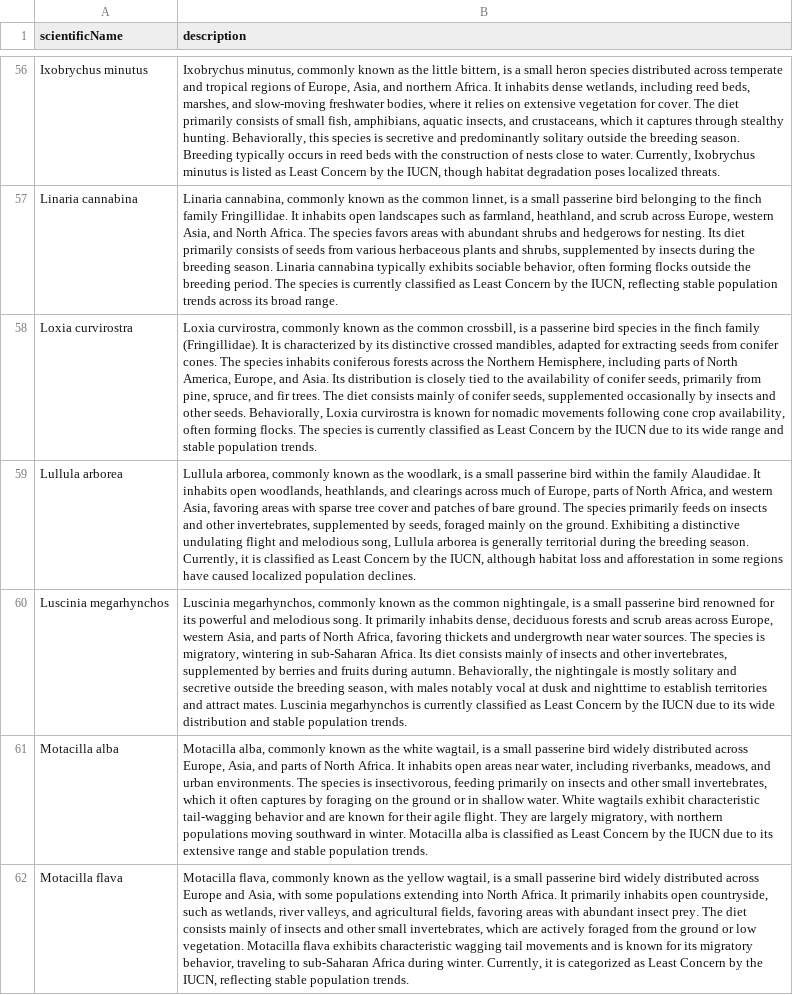
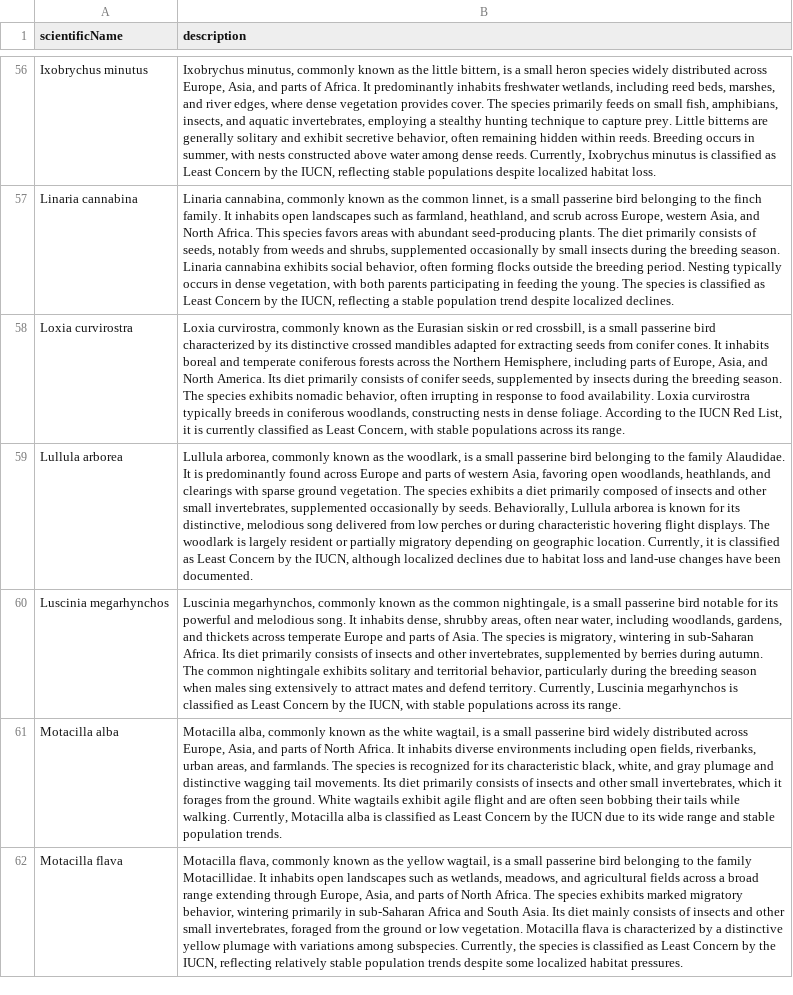
Before and after one commit to anto-rom/Birds_Europe_project, a CSV file: notebooks/species_catalog_with_description.csv, drawn as a sheet; only a part is shown, gaps mark what is left out; the diff covers the shown part only; the diff names each change by its address in the sheet, - before the commit and + after, or states it on an @@ line.

```diff
--- a/notebooks/species_catalog_with_description.csv
+++ b/notebooks/species_catalog_with_description.csv
-B56 (description): …heron species distributed across temperate and tropical regions of Europe, Asia, and northern Africa. It inhabits dense wetlands, including reed beds, marshes, and slow-moving freshwater bodies, where it relies on extensive vegetation for cover. The diet primarily consists of small fish, amphibians, aquatic insects, and crustaceans, which it captures through stealthy hunting. Behaviorally, this species is secretive and predominantly solitary outside the breeding season. Breeding typically occurs in reed beds with the construction of nests close to water. Currently, Ixobrychus minutus is listed as Least Concern by the IUCN, though habitat degradation poses localized threats.
+B56 (description): …heron species widely distributed across Europe, Asia, and parts of Africa. It predominantly inhabits freshwater wetlands, including reed beds, marshes, and river edges, where dense vegetation provides cover. The species primarily feeds on small fish, amphibians, insects, and aquatic invertebrates, employing a stealthy hunting technique to capture prey. Little bitterns are generally solitary and exhibit secretive behavior, often remaining hidden within reeds. Breeding occurs in summer, with nests constructed above water among dense reeds. Currently, Ixobrychus minutus is classified as Least Concern by the IUCN, reflecting stable populations despite localized habitat loss.
-B57 (description): …the finch family Fringillidae. It inhabits open landscapes such as farmland, heathland, and scrub across Europe, western Asia, and North Africa. The species favors areas with abundant shrubs and hedgerows for nesting. Its diet primarily consists of seeds from various herbaceous plants and shrubs, supplemented by insects during the breeding season. Linaria cannabina typically exhibits sociable behavior, often forming flocks outside the breeding period. The species is currently classified as Least Concern by the IUCN, reflecting stable population trends across its broad range.
+B57 (description): …the finch family. It inhabits open landscapes such as farmland, heathland, and scrub across Europe, western Asia, and North Africa. This species favors areas with abundant seed-producing plants. The diet primarily consists of seeds, notably from weeds and shrubs, supplemented occasionally by small insects during the breeding season. Linaria cannabina exhibits social behavior, often forming flocks outside the breeding period. Nesting typically occurs in dense vegetation, with both parents participating in feeding the young. The species is classified as Least Concern by the IUCN, reflecting a stable population trend despite localized declines.
-B58 (description): …as the common crossbill, is a passerine bird species in the finch family (Fringillidae). It is characterized by its distinctive crossed mandibles, adapted for extracting seeds from conifer cones. The species inhabits coniferous forests across the Northern Hemisphere, including parts of North America, Europe, and Asia. Its distribution is closely tied to the availability of conifer seeds, primarily from pine, spruce, and fir trees. The diet consists mainly of conifer seeds, supplemented occasionally by insects and other seeds. Behaviorally, Loxia curvirostra is known for nomadic movements following cone crop availability, often forming flocks. The species is currently classified as Least Concern by the IUCN due to its wide range and stable population trends.
+B58 (description): …as the Eurasian siskin or red crossbill, is a small passerine bird characterized by its distinctive crossed mandibles adapted for extracting seeds from conifer cones. It inhabits boreal and temperate coniferous forests across the Northern Hemisphere, including parts of Europe, Asia, and North America. Its diet primarily consists of conifer seeds, supplemented by insects during the breeding season. The species exhibits nomadic behavior, often irrupting in response to food availability. Loxia curvirostra typically breeds in coniferous woodlands, constructing nests in dense foliage. According to the IUCN Red List, it is currently classified as Least Concern, with stable populations across its range.
-B59 (description): …passerine bird within the family Alaudidae. It inhabits open woodlands, heathlands, and clearings across much of Europe, parts of North Africa, and western Asia, favoring areas with sparse tree cover and patches of bare ground. The species primarily feeds on insects and other invertebrates, supplemented by seeds, foraged mainly on the ground. Exhibiting a distinctive undulating flight and melodious song, Lullula arborea is generally territorial during the breeding season. Currently, it is classified as Least Concern by the IUCN, although habitat loss and afforestation in some regions have caused localized population declines.
+B59 (description): …passerine bird belonging to the family Alaudidae. It is predominantly found across Europe and parts of western Asia, favoring open woodlands, heathlands, and clearings with sparse ground vegetation. The species exhibits a diet primarily composed of insects and other small invertebrates, supplemented occasionally by seeds. Behaviorally, Lullula arborea is known for its distinctive, melodious song delivered from low perches or during characteristic hovering flight displays. The woodlark is largely resident or partially migratory depending on geographic location. Currently, it is classified as Least Concern by the IUCN, although localized declines due to habitat loss and land-use changes have been documented.
-B60 (description): …passerine bird renowned for its powerful and melodious song. It primarily inhabits dense, deciduous forests and scrub areas across Europe, western Asia, and parts of North Africa, favoring thickets and undergrowth near water sources. The species is migratory, wintering in sub-Saharan Africa. Its diet consists mainly of insects and other invertebrates, supplemented by berries and fruits during autumn. Behaviorally, the nightingale is mostly solitary and secretive outside the breeding season, with males notably vocal at dusk and nighttime to establish territories and attract mates. Luscinia megarhynchos is currently classified as Least Concern by the IUCN due to its wide distribution and stable population trends.
+B60 (description): …passerine bird notable for its powerful and melodious song. It inhabits dense, shrubby areas, often near water, including woodlands, gardens, and thickets across temperate Europe and parts of Asia. The species is migratory, wintering in sub-Saharan Africa. Its diet primarily consists of insects and other invertebrates, supplemented by berries during autumn. The common nightingale exhibits solitary and territorial behavior, particularly during the breeding season when males sing extensively to attract mates and defend territory. Currently, Luscinia megarhynchos is classified as Least Concern by the IUCN, with stable populations across its range.
-B61 (description): …It inhabits open areas near water, including riverbanks, meadows, and urban environments. The species is insectivorous, feeding primarily on insects and other small invertebrates, which it often captures by foraging on the ground or in shallow water. White wagtails exhibit characteristic tail-wagging behavior and are known for their agile flight. They are largely migratory, with northern populations moving southward in winter. Motacilla alba is classified as Least Concern by the IUCN due to its extensive range and…
+B61 (description): …It inhabits diverse environments including open fields, riverbanks, urban areas, and farmlands. The species is recognized for its characteristic black, white, and gray plumage and distinctive wagging tail movements. Its diet primarily consists of insects and other small invertebrates, which it forages from the ground. White wagtails exhibit agile flight and are often seen bobbing their tails while walking. Currently, Motacilla alba is classified as Least Concern by the IUCN due to its wide range and…
-B62 (description): …passerine bird widely distributed across Europe and Asia, with some populations extending into North Africa. It primarily inhabits open countryside, such as wetlands, river valleys, and agricultural fields, favoring areas with abundant insect prey. The diet consists mainly of insects and other small invertebrates, which are actively foraged from the ground or low vegetation. Motacilla flava exhibits characteristic wagging tail movements and is known for its migratory behavior, traveling to sub-Saharan Africa during winter. Currently, it is categorized as Least Concern by the IUCN, reflecting stable population trends.
+B62 (description): …passerine bird belonging to the family Motacillidae. It inhabits open landscapes such as wetlands, meadows, and agricultural fields across a broad range extending through Europe, Asia, and parts of North Africa. The species exhibits marked migratory behavior, wintering primarily in sub-Saharan Africa and South Asia. Its diet mainly consists of insects and other small invertebrates, foraged from the ground or low vegetation. Motacilla flava is characterized by a distinctive yellow plumage with variations among subspecies. Currently, the species is classified as Least Concern by the IUCN, reflecting relatively stable population trends despite some localized habitat pressures.
```
Also changed, not shown: 98 edited cells elsewhere in this file.
